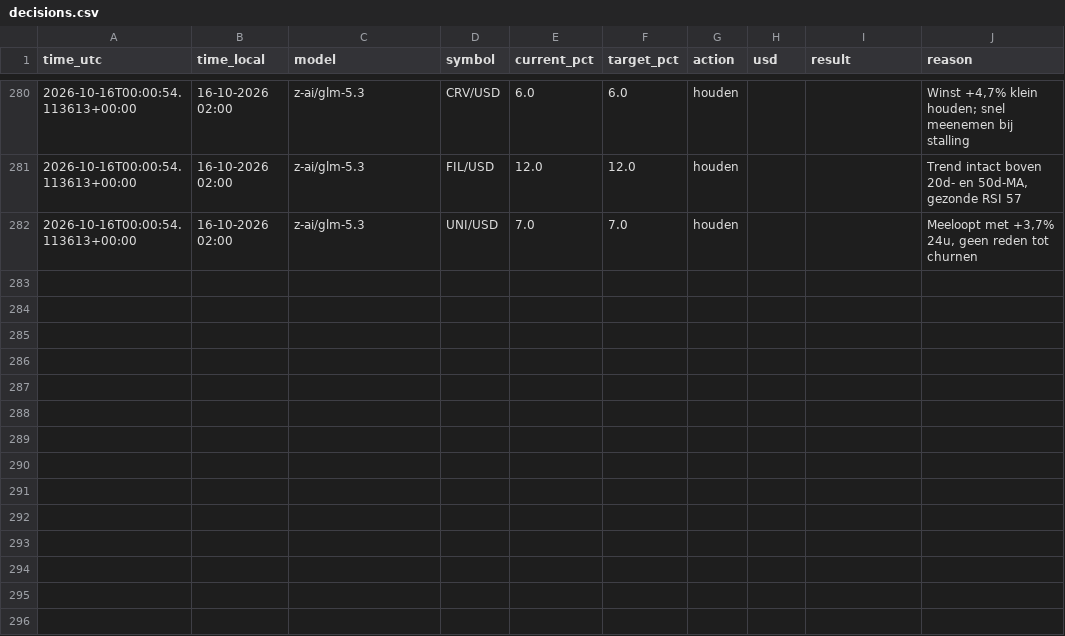
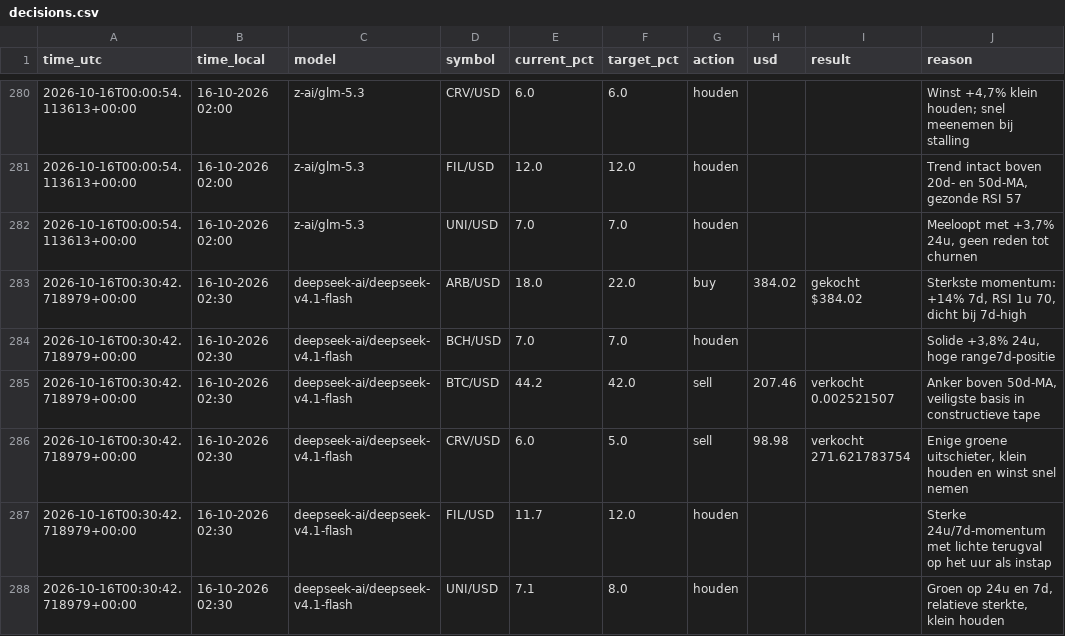
Before and after one commit to robinstar06-cpu/ai-trader, a CSV file: data/decisions.csv, drawn as a sheet; only a part is shown, gaps mark what is left out.

```diff
--- a/data/decisions.csv
+++ b/data/decisions.csv
@@ -282 +282,7 @@ time_utc,time_local,model,symbol,current_pct,target_pct,action,usd,result,reason
 2026-10-16T00:00:54.113613+00:00,16-10-2026 02:00,z-ai/glm-5.3,UNI/USD,7.0,7.0,houden,,,"Meeloopt met +3,7% 24u, geen reden tot churnen"
+2026-10-16T00:30:42.718979+00:00,16-10-2026 02:30,deepseek-ai/deepseek-v4.1-flash,ARB/USD,18.0,22.0,buy,384.02,gekocht $384.02,"Sterkste momentum: +14% 7d, RSI 1u 70, dicht bij 7d-high"
+2026-10-16T00:30:42.718979+00:00,16-10-2026 02:30,deepseek-ai/deepseek-v4.1-flash,BCH/USD,7.0,7.0,houden,,,"Solide +3,8% 24u, hoge range7d-positie"
+2026-10-16T00:30:42.718979+00:00,16-10-2026 02:30,deepseek-ai/deepseek-v4.1-flash,BTC/USD,44.2,42.0,sell,207.46,verkocht 0.002521507,"Anker boven 50d-MA, veiligste basis in constructieve tape"
+2026-10-16T00:30:42.718979+00:00,16-10-2026 02:30,deepseek-ai/deepseek-v4.1-flash,CRV/USD,6.0,5.0,sell,98.98,verkocht 271.621783754,"Enige groene uitschieter, klein houden en winst snel nemen"
+2026-10-16T00:30:42.718979+00:00,16-10-2026 02:30,deepseek-ai/deepseek-v4.1-flash,FIL/USD,11.7,12.0,houden,,,Sterke 24u/7d-momentum met lichte terugval op het uur als instap
+2026-10-16T00:30:42.718979+00:00,16-10-2026 02:30,deepseek-ai/deepseek-v4.1-flash,UNI/USD,7.1,8.0,houden,,,"Groen op 24u en 7d, relatieve sterkte, klein houden"
```
Also changed, not shown: data/equity.csv, 2 other files.
